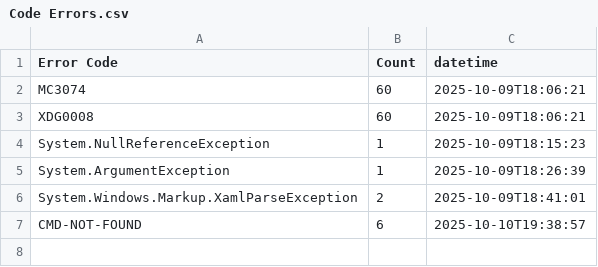
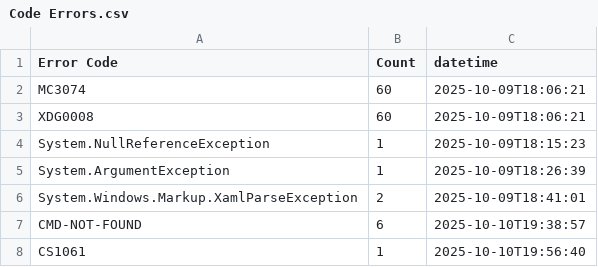
Before and after one commit to Armstrm6/DesktopApplicationTemplate, a CSV file: Error Log/Code Errors.csv, drawn as a sheet.

```diff
--- a/Error Log/Code Errors.csv
+++ b/Error Log/Code Errors.csv
@@ -7 +7,2 @@ System.Windows.Markup.XamlParseException,2,2025-10-09T18:41:01
 CMD-NOT-FOUND,6,2025-10-10T19:38:57
+CS1061,1,2025-10-10T19:56:40
```
Also changed, not shown: Error Log/Build Errors.csv, Error Log/Detailed Errors.csv, 1 other file.
